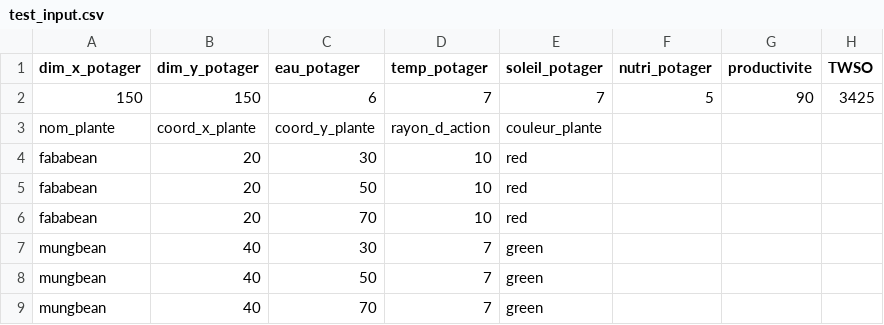
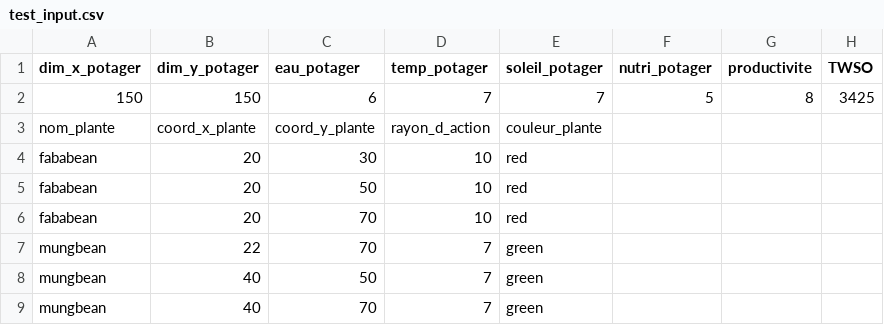
Before and after one commit to Cecil83/Jaya_Project, a CSV file: Project_JAYA/wofost_curves/test_input.csv, drawn as a sheet.

Commit message:
Antho : Update toolbox + classe plante avec le soleil

```diff
--- a/Project_JAYA/wofost_curves/test_input.csv
+++ b/Project_JAYA/wofost_curves/test_input.csv
@@ -1,3 +1,3 @@
 dim_x_potager,dim_y_potager,eau_potager,temp_potager,soleil_potager,nutri_potager, productivite, TWSO
-150,150,6,7,7,5,90,3425
+150,150,6,7,7,5,8,3425
 nom_plante,coord_x_plante,coord_y_plante,rayon_d_action,couleur_plante,
@@ -6,3 +6,3 @@ fababean,20,50,10,red,
 fababean,20,70,10,red,
-mungbean,40,30,7,green,
+mungbean,22,70,7,green,
 mungbean,40,50,7,green,
```
Also changed, not shown: 16 other files.
